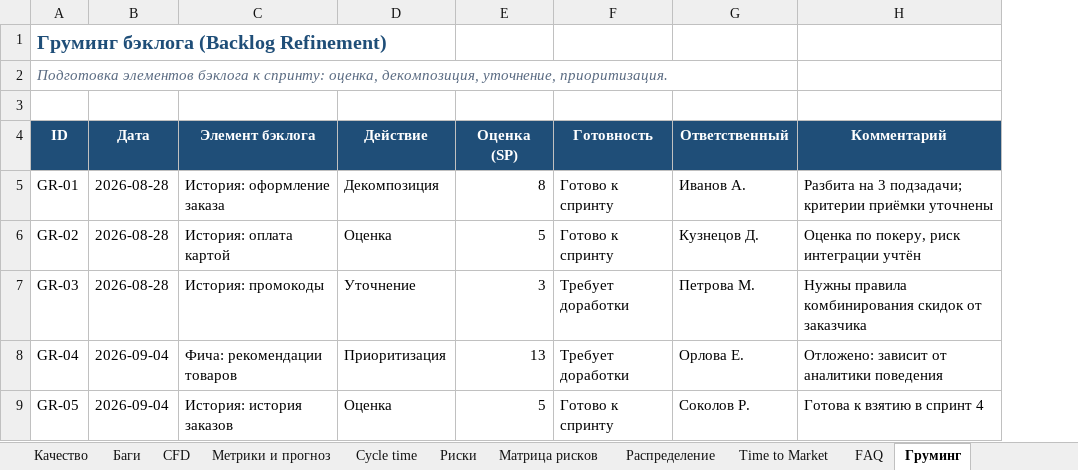
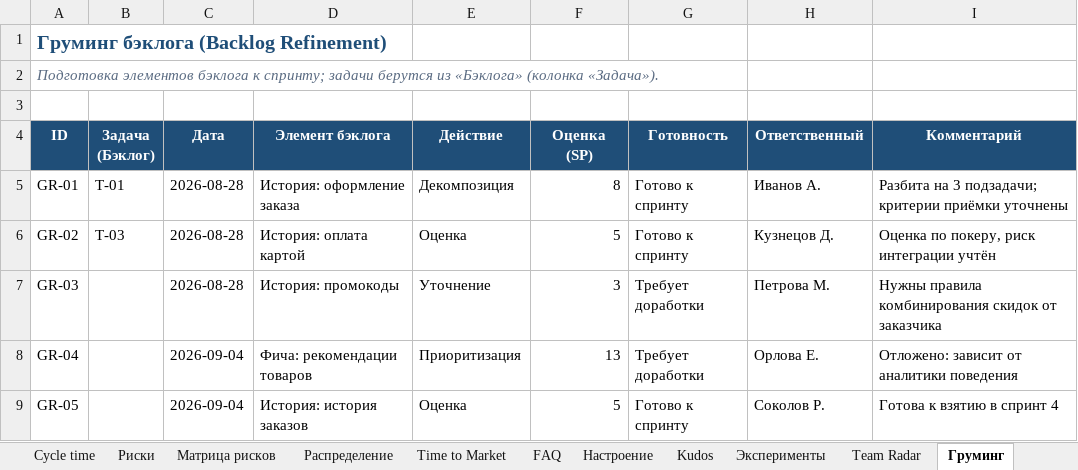
Before and after one commit to neoandrey1985/Planirovanie, an Excel workbook: Планирование_спринта_PRO.xlsx, sheet Груминг, drawn as a sheet; values as stored, in another font and other column widths than the file's, no borders; the diff names each change by its address in the sheet, - before the commit and + after, or states it on an @@ line.

```diff
--- a/Планирование_спринта_PRO.xlsx (sheet Груминг)
+++ b/Планирование_спринта_PRO.xlsx (sheet Груминг)
+column B (Задача (Бэклог)), rows 5-6: T-01 | T-03
-A2 (ID): …бэклога к спринту: оценка, декомпозиция, уточнение, приоритизация.
+A2 (ID): …бэклога к спринту; задачи берутся из «Бэклога» (колонка «Задача»).
```
Also changed, not shown: other sheet tabs, 11 other files.
